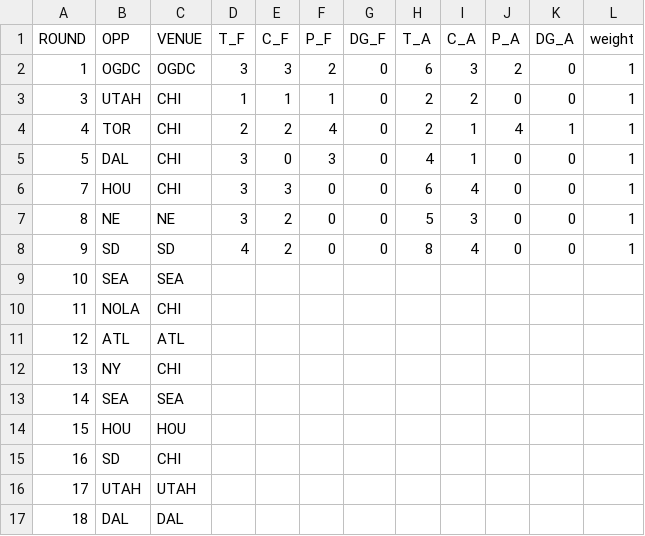
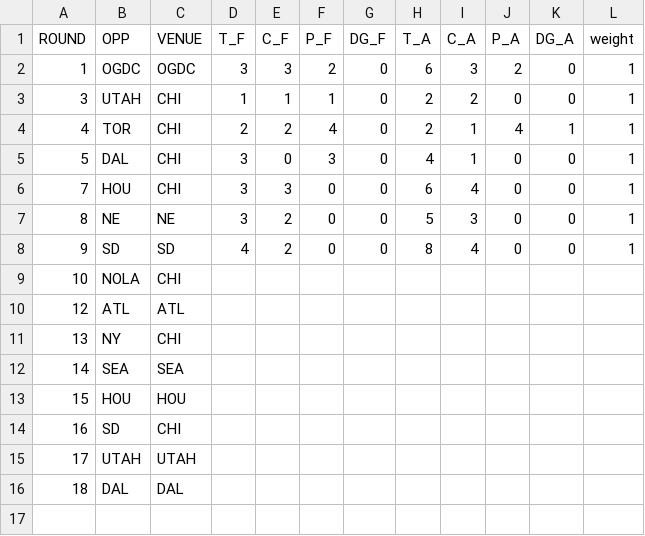
Before and after one commit to JoeJimFlood/SportPredictifier, a CSV file: seasons/RugbyUnion/MajorLeagueRugby/2023/ScoreTables/CHI.csv, drawn as a sheet.

Commit message:
Added 2023 MLR Round 10 Forecasts

```diff
--- a/seasons/RugbyUnion/MajorLeagueRugby/2023/ScoreTables/CHI.csv
+++ b/seasons/RugbyUnion/MajorLeagueRugby/2023/ScoreTables/CHI.csv
@@ -8,4 +8,3 @@ ROUND,OPP,VENUE,T_F,C_F,P_F,DG_F,T_A,C_A,P_A,DG_A,weight
 9,SD,SD,4,2,0,0,8,4,0,0,1
-10,SEA,SEA,,,,,,,,,
-11,NOLA,CHI,,,,,,,,,
+10,NOLA,CHI,,,,,,,,,
 12,ATL,ATL,,,,,,,,,
```
Also changed, not shown: seasons/RugbyUnion/MajorLeagueRugby/2023/ScoreTables/SEA.csv, 3 other files.
